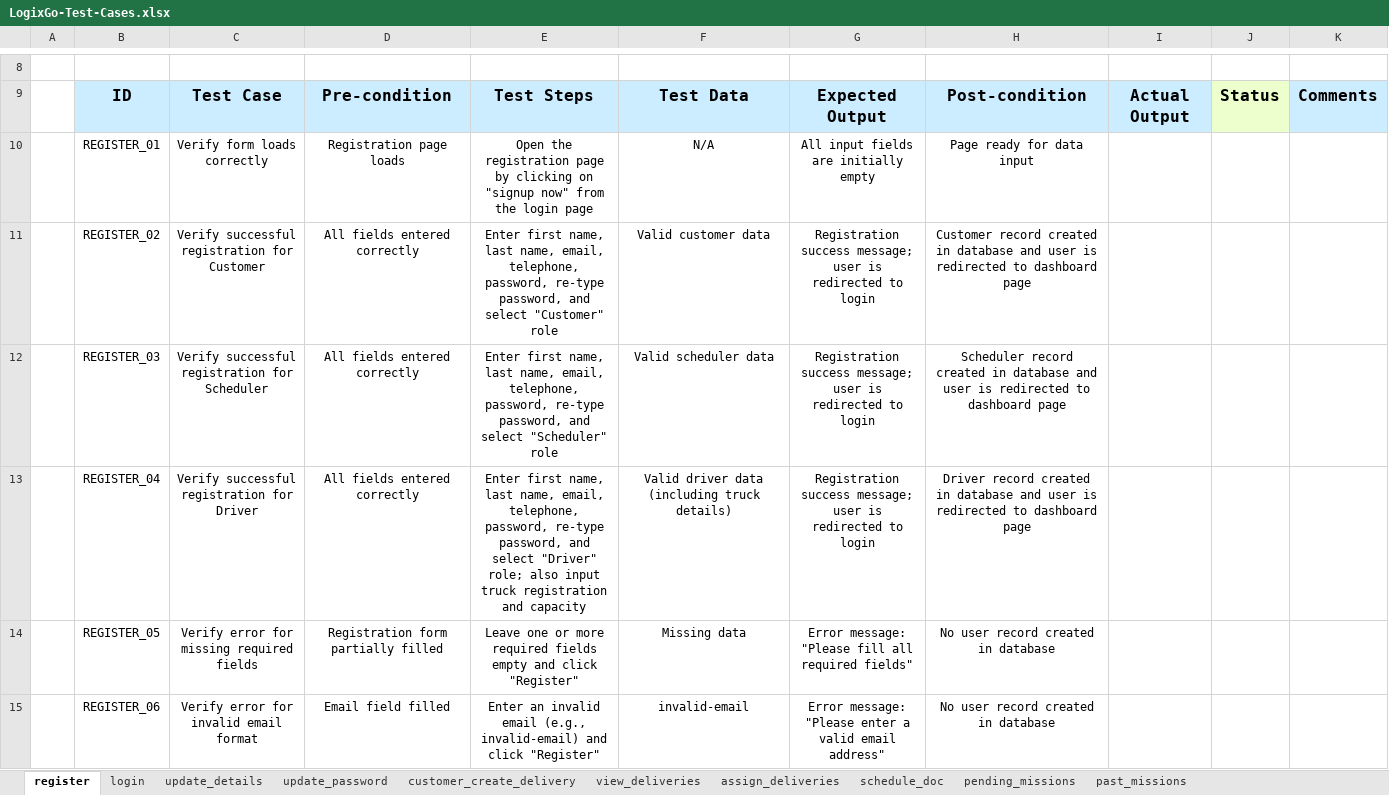
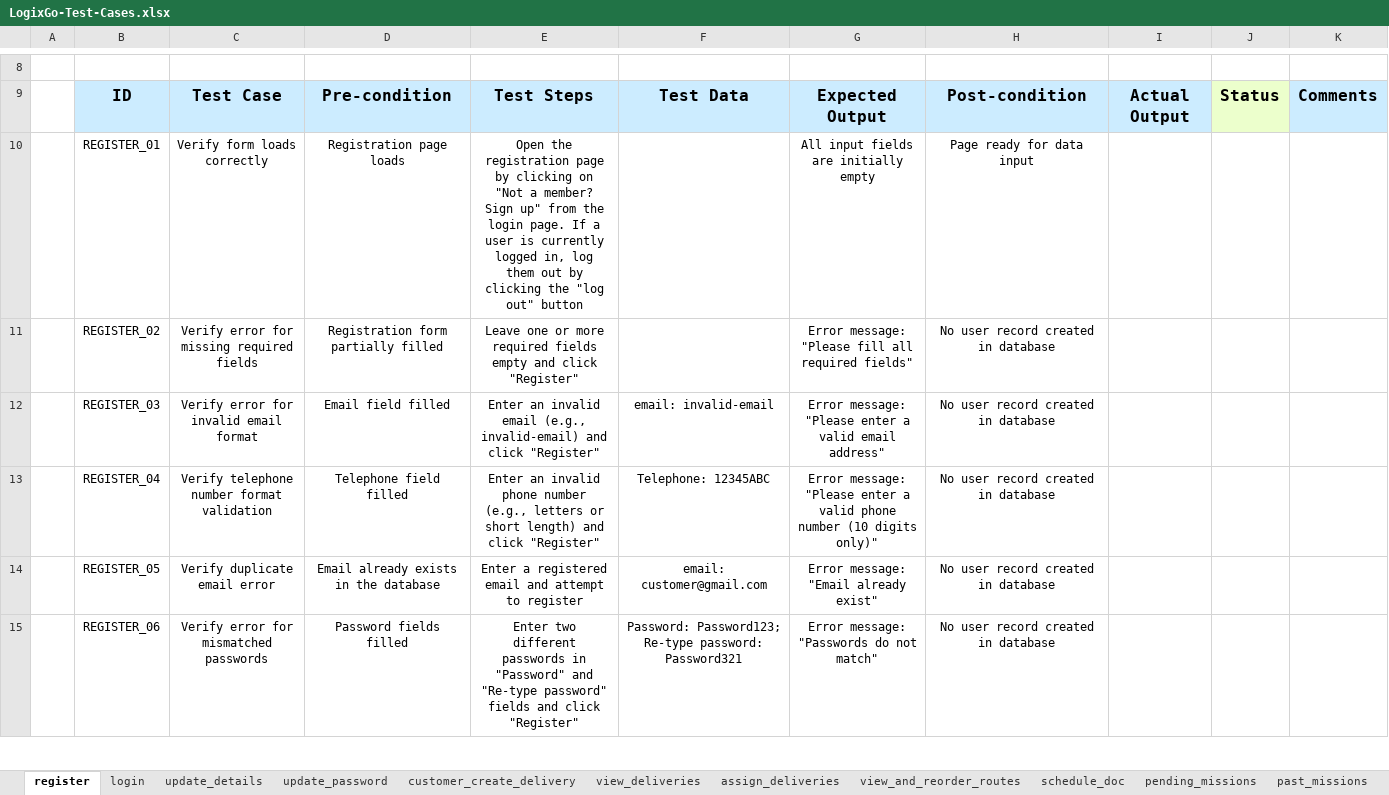
Before and after one commit to oyinlola007/LogixGo, an Excel workbook: LogixGo-Test-Cases.xlsx, sheet register, drawn as a sheet; only a part is shown, gaps mark what is left out; values as stored, in another font and other column widths than the file's, no borders; charts and pictures not drawn; the diff covers the shown part only; the diff names each change by its address in the sheet, - before the commit and + after, or states it on an @@ line.

```diff
--- a/LogixGo-Test-Cases.xlsx (sheet register)
+++ b/LogixGo-Test-Cases.xlsx (sheet register)
+sheet tab: view_and_reorder_routes
-E10: …clicking on "signup now" from the login page
+E10: …clicking on "Not a member? Sign up" from the login page. If a user is currently logged in, log them out by clicking the "log out" button
-F10: N/A
+F10: (empty)
-C11: Verify successful registration for Customer
+C11: Verify error for missing required fields
-D11: All fields entered correctly
+D11: Registration form partially filled
-E11: Enter first name, last name, email, telephone, password, re-type password, and select "Customer" role
+E11: Leave one or more required fields empty and click "Register"
-F11: Valid customer data
+F11: (empty)
-G11: Registration success message; user is redirected to login
+G11: Error message: "Please fill all required fields"
-H11: Customer record created in database and user is redirected to dashboard page
+H11: No user record created in database
-C12: Verify successful registration for Scheduler
+C12: Verify error for invalid email format
-D12: All fields entered correctly
+D12: Email field filled
-E12: Enter first name, last name, email, telephone, password, re-type password, and select "Scheduler" role
+E12: Enter an invalid email (e.g., invalid-email) and click "Register"
-F12: Valid scheduler data
+F12: email: invalid-email
-G12: Registration success message; user is redirected to login
+G12: Error message: "Please enter a valid email address"
-H12: Scheduler record created in database and user is redirected to dashboard page
+H12: No user record created in database
-C13: Verify successful registration for Driver
+C13: Verify telephone number format validation
-D13: All fields entered correctly
+D13: Telephone field filled
-E13: Enter first name, last name, email, telephone, password, re-type password, and select "Driver" role; also input truck registration and capacity
+E13: Enter an invalid phone number (e.g., letters or short length) and click "Register"
-F13: Valid driver data (including truck details)
+F13: Telephone: 12345ABC
-G13: Registration success message; user is redirected to login
+G13: Error message: "Please enter a valid phone number (10 digits only)"
-H13: Driver record created in database and user is redirected to dashboard page
+H13: No user record created in database
-C14: Verify error for missing required fields
+C14: Verify duplicate email error
-D14: Registration form partially filled
+D14: Email already exists in the database
-E14: Leave one or more required fields empty and click "Register"
+E14: Enter a registered email and attempt to register
-F14: Missing data
+F14: email: customer@gmail.com
-G14: Error message: "Please fill all required fields"
+G14: Error message: "Email already exist"
-C15: Verify error for invalid email format
+C15: Verify error for mismatched passwords
-D15: Email field filled
+D15: Password fields filled
-E15: Enter an invalid email (e.g., invalid-email) and click…
+E15: Enter two different passwords in "Password" and "Re-type password" fields and click…
-F15: invalid-email
+F15: Password: Password123; Re-type password: Password321
-G15: Error message: "Please enter a valid email address"
+G15: Error message: "Passwords do not match"
```
Also changed, not shown: 1 removed row and 24 edited cells elsewhere in this sheet, sheet customer_create_delivery, sheet update_details, sheet assign_deliveries, sheet pending_missions, sheet schedule_doc, sheet update_password, 3 more sheets, charts or pictures, 5 other files.
